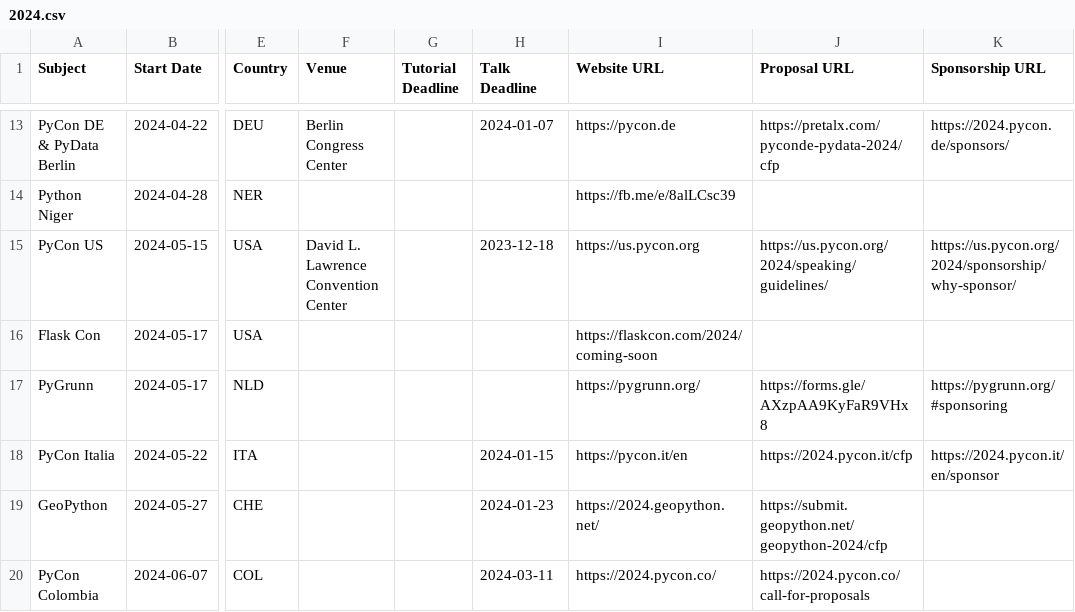
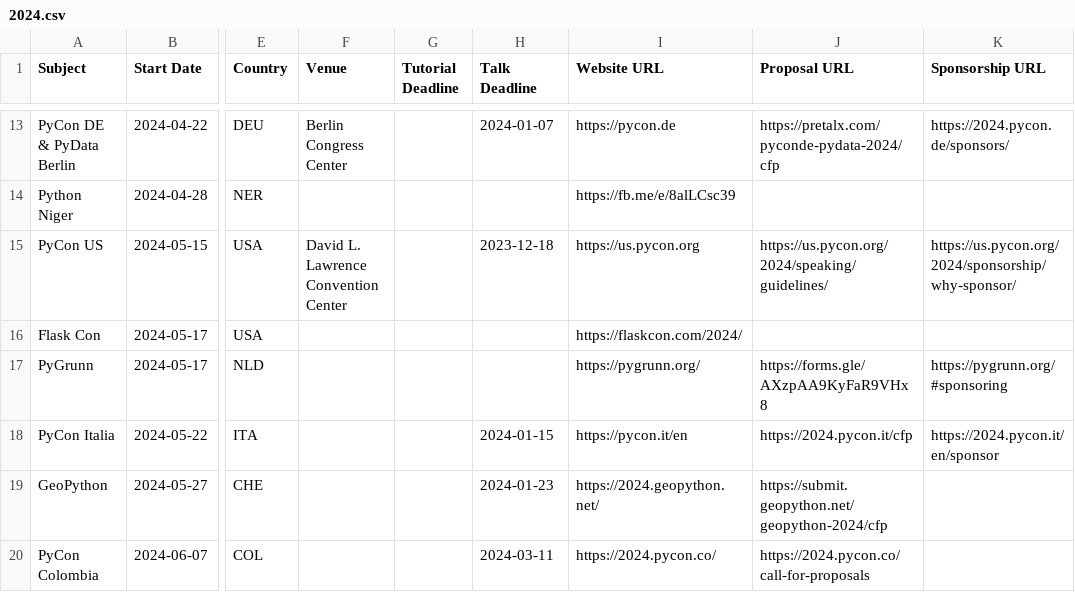
Before and after one commit to python-organizers/conferences, a CSV file: 2024.csv, drawn as a sheet; only a part is shown, gaps mark what is left out; the diff covers the shown part only; the diff names each change by its address in the sheet, - before the commit and + after, or states it on an @@ line.

```diff
--- a/2024.csv
+++ b/2024.csv
-I16 (Website URL): https://flaskcon.com/2024/coming-soon
+I16 (Website URL): https://flaskcon.com/2024/
```
Also changed, not shown: 7 edited cells elsewhere in this file, 2025.csv.
